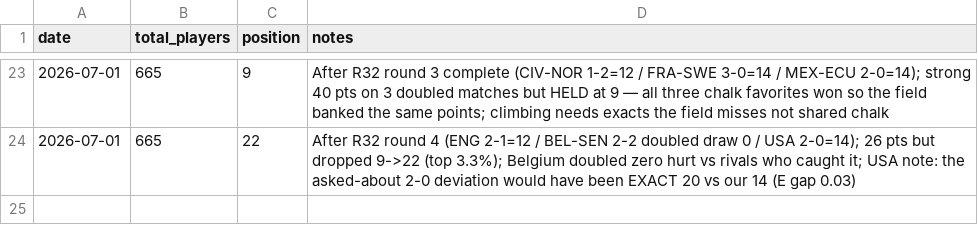
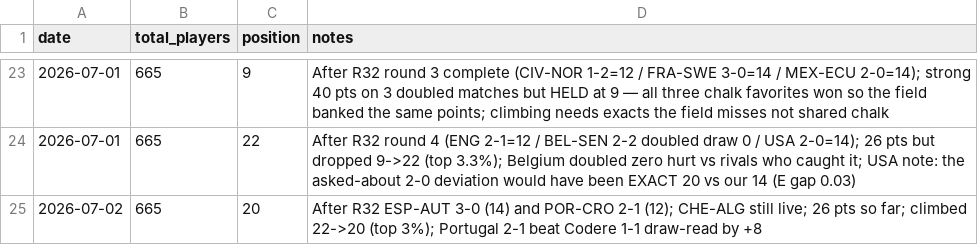
Before and after one commit to julianher/worldcup-2026-polla, a CSV file: data/pool_standings.csv, drawn as a sheet; only a part is shown, gaps mark what is left out; the diff names each change by its address in the sheet, - before the commit and + after, or states it on an @@ line.

Commit message:
Results: R32 2026-07-02 partial — ESP-AUT 3-0 (14), POR-CRO 2-1 (12); CHE-ALG pending; position 22->20

```diff
--- a/data/pool_standings.csv
+++ b/data/pool_standings.csv
+row 25: 2026-07-02 | 665 | 20 | After R32 ESP-AUT 3-0 (14) and POR-CRO 2-1 (12); CHE-ALG still live; 26 pts so far; climbed 22->20 (top 3%); Portugal 2-1 beat Codere 1-1 draw-read by +8
```
Also changed, not shown: data/match_odds_polymarket.csv.
